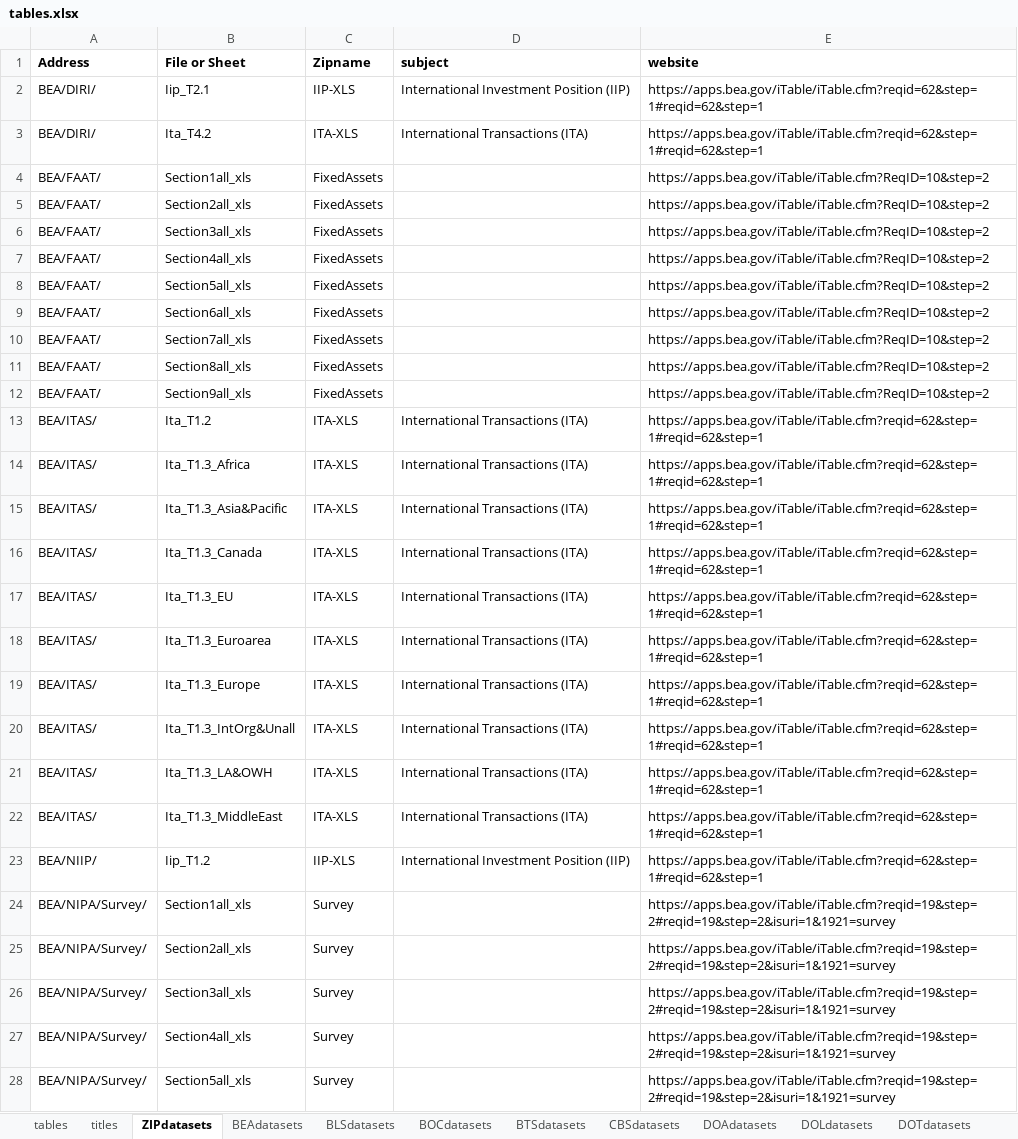
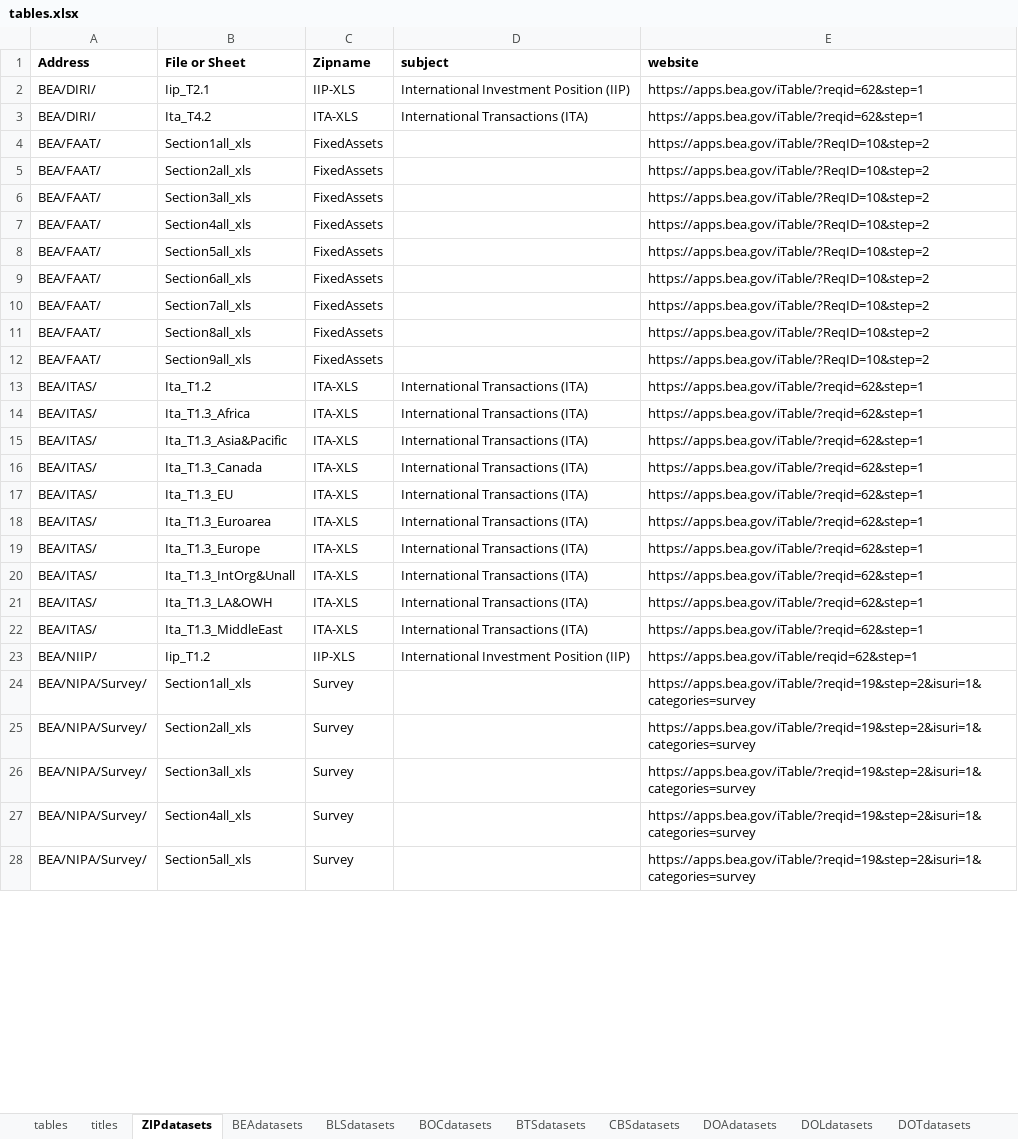
Before and after one commit to TaiwanEconomicDataCenter/US, an Excel workbook: US/data/tables.xlsx, sheet ZIPdatasets, drawn as a sheet; only a part is shown; values as stored, in another font and other column widths than the file's, no borders; the diff covers the shown part only; the diff names each change by its address in the sheet, - before the commit and + after, or states it on an @@ line.

```diff
--- a/US/data/tables.xlsx (sheet ZIPdatasets)
+++ b/US/data/tables.xlsx (sheet ZIPdatasets)
-E2:E3 (website): https://apps.bea.gov/iTable/iTable.cfm?reqid=62&step=1#reqid=62&step=1
+E2:E3 (website): https://apps.bea.gov/iTable/?reqid=62&step=1
-E4:E12 (website): https://apps.bea.gov/iTable/iTable.cfm?ReqID=10&step=2
+E4:E12 (website): https://apps.bea.gov/iTable/?ReqID=10&step=2
-E13:E22 (website): https://apps.bea.gov/iTable/iTable.cfm?reqid=62&step=1#reqid=62&step=1
+E13:E22 (website): https://apps.bea.gov/iTable/?reqid=62&step=1
-E23 (website): https://apps.bea.gov/iTable/iTable.cfm?reqid=62&step=1#reqid=62&step=1
+E23 (website): https://apps.bea.gov/iTable/reqid=62&step=1
-E24:E28 (website): https://apps.bea.gov/iTable/iTable.cfm?reqid=19&step=2#reqid=19&step=2&isuri=1&1921=survey
+E24:E28 (website): https://apps.bea.gov/iTable/?reqid=19&step=2&isuri=1&categories=survey
```
Also changed, not shown: 54 hidden or unhidden rows and 10 edited cells elsewhere in this sheet, 38 other files.
